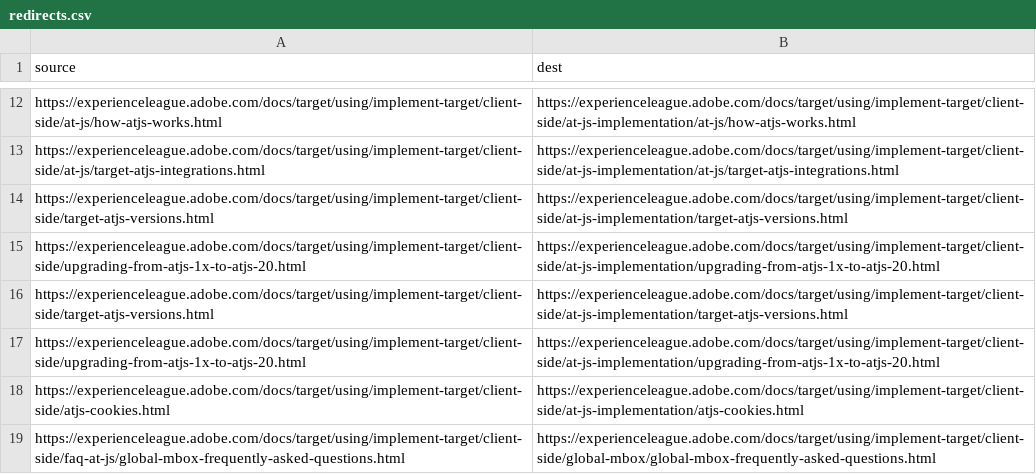
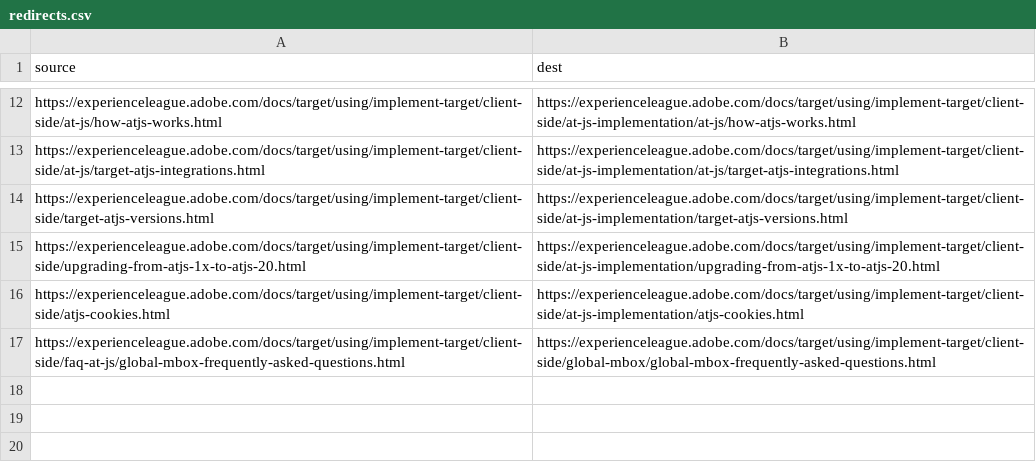
Before and after one commit to ryanpizzuto/target.en, a CSV file: redirects.csv, drawn as a sheet; only a part is shown, gaps mark what is left out; the diff names each change by its address in the sheet, - before the commit and + after, or states it on an @@ line.

Commit message:
Update redirects.csv

```diff
--- a/redirects.csv
+++ b/redirects.csv
-row 16: https://experienceleague.adobe.com/docs/target/using/implement-target/client-side/target-atjs-versions.html | https://experienceleague.adobe.com/docs/target/using/implement-target/client-side/at-js-implementation/target-atjs-versions.html
-row 17: https://experienceleague.adobe.com/docs/target/using/implement-target/client-side/upgrading-from-atjs-1x-to-atjs-20.html | https://experienceleague.adobe.com/docs/target/using/implement-target/client-side/at-js-implementation/upgrading-from-atjs-1x-to-atjs-20.html
```
